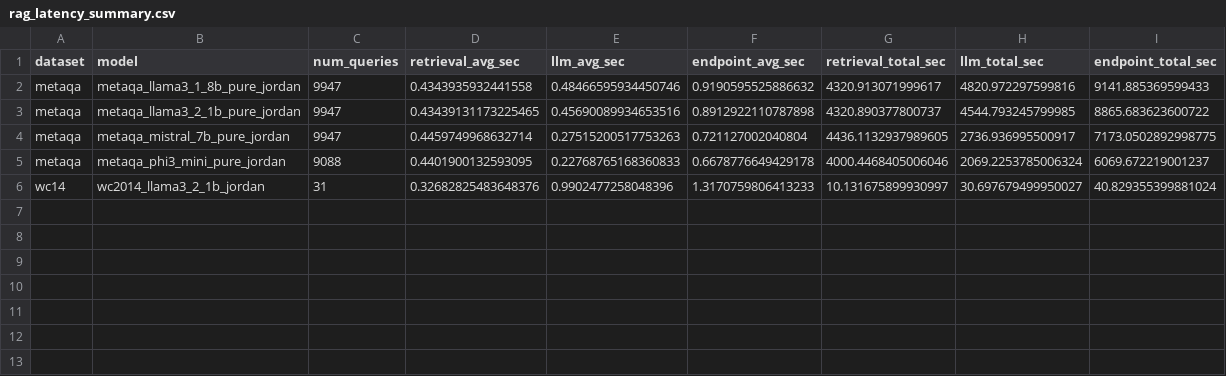
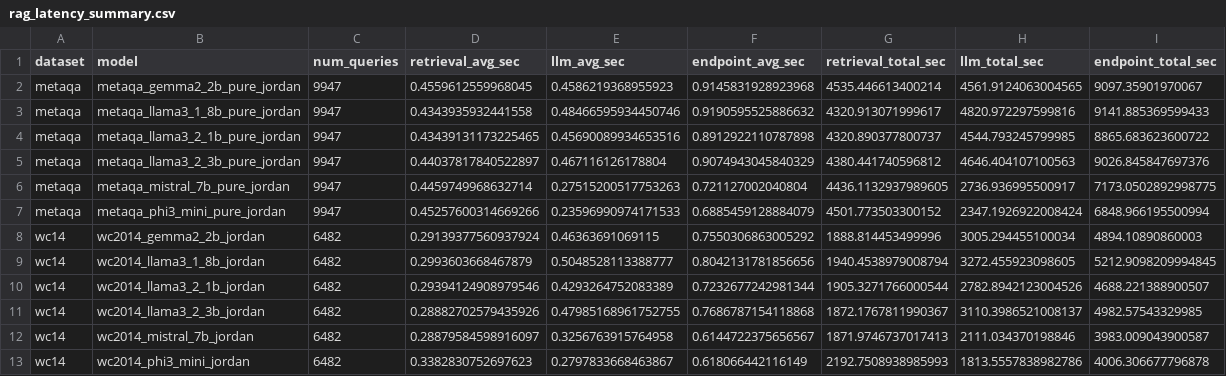
Before and after one commit to APapafragkakis/Compact-LLMs-RAG-Eval, a CSV file: rag_latency_summary.csv, drawn as a sheet.

```diff
--- a/rag_latency_summary.csv
+++ b/rag_latency_summary.csv
@@ -1,6 +1,13 @@
 dataset,model,num_queries,retrieval_avg_sec,llm_avg_sec,endpoint_avg_sec,retrieval_total_sec,llm_total_sec,endpoint_total_sec
+metaqa,metaqa_gemma2_2b_pure_jordan,9947,0.4559612559968045,0.4586219368955923,0.9145831928923968,4535.446613400214,4561.9124063004565,9097.35901970067
 metaqa,metaqa_llama3_1_8b_pure_jordan,9947,0.4343935932441558,0.48466595934450746,0.9190595525886632,4320.913071999617,4820.972297599816,9141.885369599433
 metaqa,metaqa_llama3_2_1b_pure_jordan,9947,0.43439131173225465,0.45690089934653516,0.8912922110787898,4320.890377800737,4544.793245799985,8865.683623600722
+metaqa,metaqa_llama3_2_3b_pure_jordan,9947,0.44037817840522897,0.467116126178804,0.9074943045840329,4380.441740596812,4646.404107100563,9026.845847697376
 metaqa,metaqa_mistral_7b_pure_jordan,9947,0.4459749968632714,0.27515200517753263,0.721127002040804,4436.1132937989605,2736.936995500917,7173.0502892998775
-metaqa,metaqa_phi3_mini_pure_jordan,9088,0.4401900132593095,0.22768765168360833,0.6678776649429178,4000.4468405006046,2069.2253785006324,6069.672219001237
-wc14,wc2014_llama3_2_1b_jordan,31,0.32682825483648376,0.9902477258048396,1.3170759806413233,10.131675899930997,30.697679499950027,40.829355399881024
+metaqa,metaqa_phi3_mini_pure_jordan,9947,0.45257600314669266,0.23596990974171533,0.6885459128884079,4501.773503300152,2347.1926922008424,6848.966195500994
+wc14,wc2014_gemma2_2b_jordan,6482,0.29139377560937924,0.46363691069115,0.7550306863005292,1888.814453499996,3005.294455100034,4894.10890860003
+wc14,wc2014_llama3_1_8b_jordan,6482,0.2993603668467879,0.5048528113388777,0.8042131781856656,1940.4538979008794,3272.455923098605,5212.9098209994845
+wc14,wc2014_llama3_2_1b_jordan,6482,0.29394124908979546,0.4293264752083389,0.7232677242981344,1905.3271766000544,2782.8942123004526,4688.221388900507
+wc14,wc2014_llama3_2_3b_jordan,6482,0.28882702579435926,0.47985168961752755,0.7686787154118868,1872.1767811990367,3110.3986521008137,4982.57543329985
+wc14,wc2014_mistral_7b_jordan,6482,0.28879584598916097,0.3256763915764958,0.6144722375656567,1871.9746737017413,2111.034370198846,3983.009043900587
+wc14,wc2014_phi3_mini_jordan,6482,0.3382830752697623,0.2797833668463867,0.618066442116149,2192.7508938985993,1813.5557838982786,4006.306677796878
```
